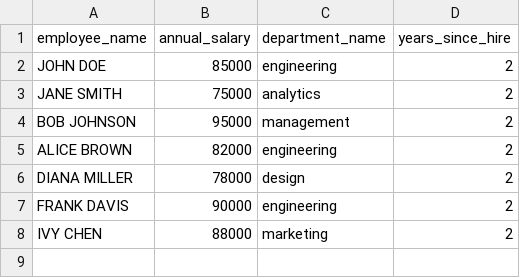
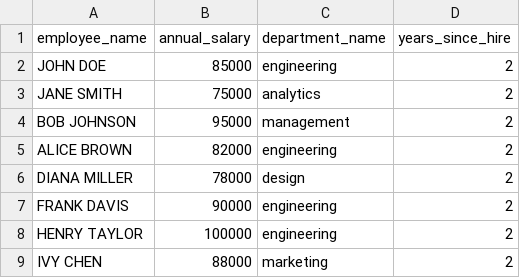
Before and after one commit to skade88/agile-pasta, a CSV file: examples/output/employee_summary.csv, drawn as a sheet; the diff names each change by its address in the sheet, - before the commit and + after, or states it on an @@ line.

```diff
--- a/examples/output/employee_summary.csv
+++ b/examples/output/employee_summary.csv
+row 8: HENRY TAYLOR | 100000 | engineering | 2
```
Also changed, not shown: 7 other files.
